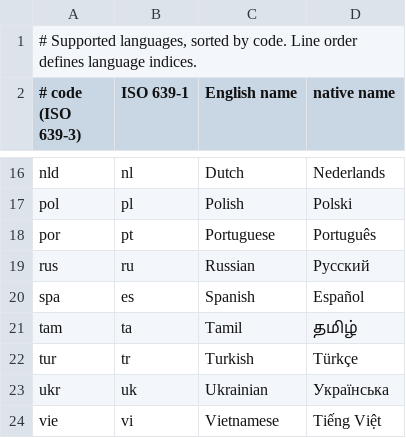
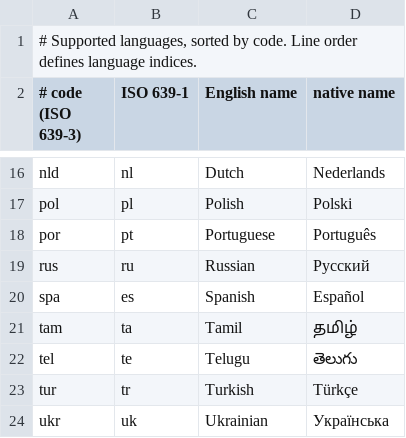
Before and after one commit to Animesh-Ghosh/psychowl, a TSV file: ext/psychowl_native/core/data/languages.tsv, drawn as a sheet; only a part is shown, gaps mark what is left out; the shorter side is filled out with more unchanged rows; the diff names each change by its address in the sheet, - before the commit and + after, or states it on an @@ line.

Commit message:
feat: add Telugu

```diff
--- a/ext/psychowl_native/core/data/languages.tsv
+++ b/ext/psychowl_native/core/data/languages.tsv
+row 22: tel | te | Telugu | తెలుగు
```
Also changed, not shown: ext/psychowl_native/core/data/scripts.tsv, 2 other files.
